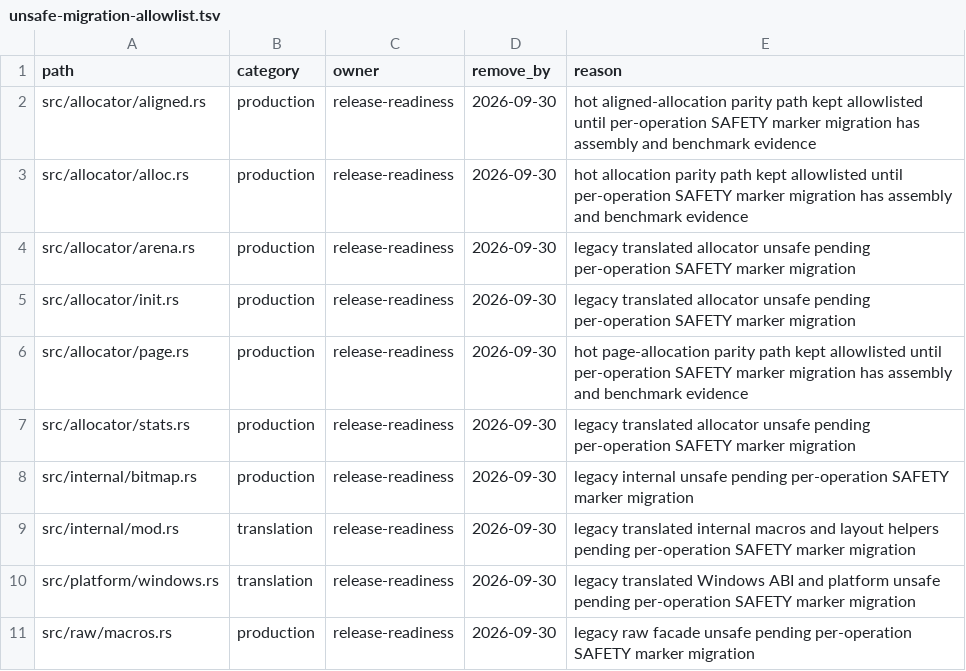
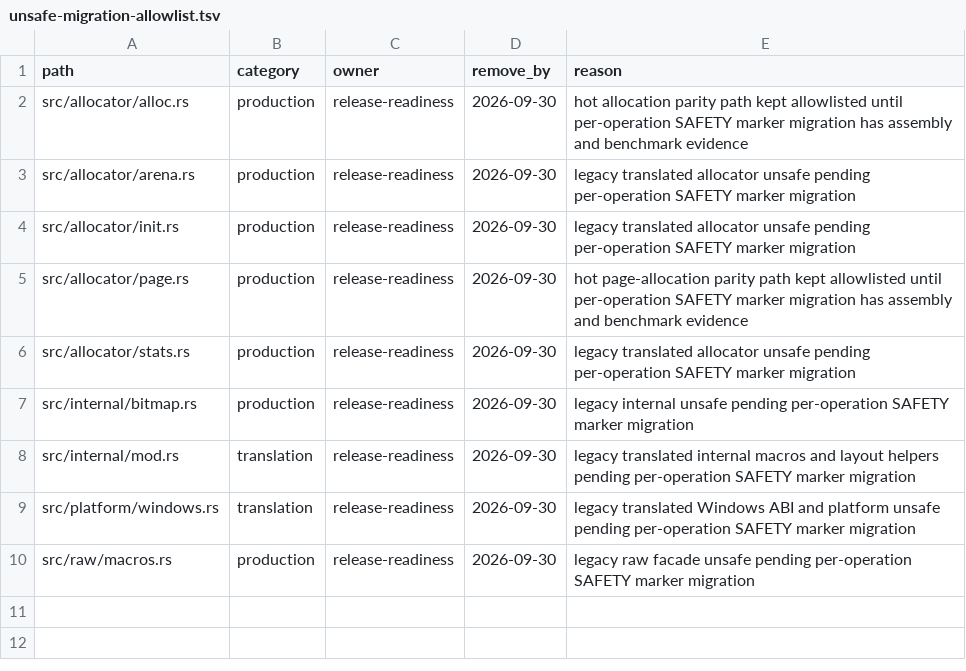
Before and after one commit to whb07/rimalloc, a TSV file: docs/unsafe-migration-allowlist.tsv, drawn as a sheet; the diff names each change by its address in the sheet, - before the commit and + after, or states it on an @@ line.

```diff
--- a/docs/unsafe-migration-allowlist.tsv
+++ b/docs/unsafe-migration-allowlist.tsv
-row 2: src/allocator/aligned.rs | production | release-readiness | 2026-09-30 | hot aligned-allocation parity path kept allowlisted until per-operation SAFETY marker migration has assembly and benchmark evidence
```
Also changed, not shown: docs/unsafe-audit-evidence.tsv, 6 other files.
